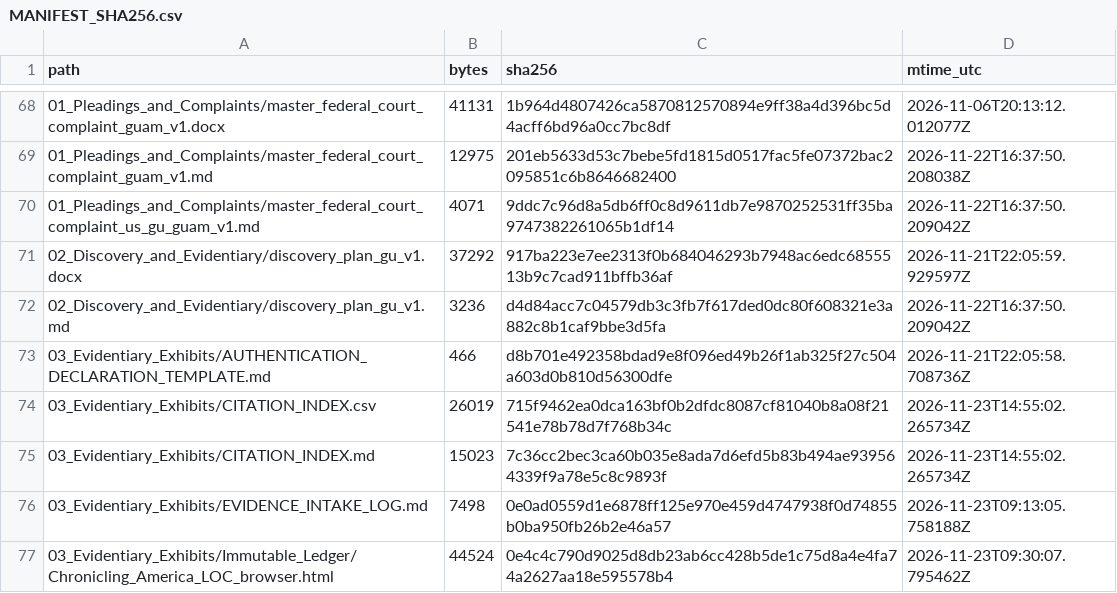
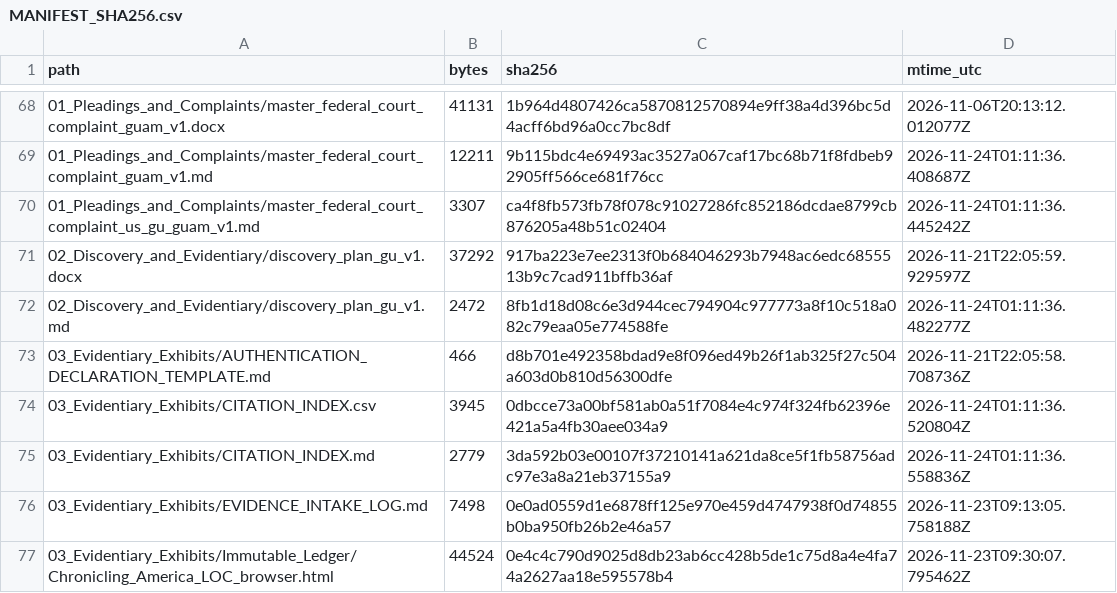
Before and after one commit to GlobalRestitutionAlliance/pacific-us-gu-guam-master-litigation, a CSV file: 99_Archives_and_Manifests/MANIFEST_SHA256.csv, drawn as a sheet; only a part is shown, gaps mark what is left out; the diff covers the shown part only.

```diff
--- a/99_Archives_and_Manifests/MANIFEST_SHA256.csv
+++ b/99_Archives_and_Manifests/MANIFEST_SHA256.csv
@@ -68,9 +68,9 @@ path,bytes,sha256,mtime_utc
 01_Pleadings_and_Complaints/master_federal_court_complaint_guam_v1.docx,41131,1b964d4807426ca5870812570894e9ff38a4d396bc5d4acff6bd96a0cc7bc8df,2026-11-06T20:13:12.012077Z
-01_Pleadings_and_Complaints/master_federal_court_complaint_guam_v1.md,12975,201eb5633d53c7bebe5fd1815d0517fac5fe07372bac2095851c6b8646682400,2026-11-22T16:37:50.208038Z
-01_Pleadings_and_Complaints/master_federal_court_complaint_us_gu_guam_v1.md,4071,9ddc7c96d8a5db6ff0c8d9611db7e9870252531ff35ba9747382261065b1df14,2026-11-22T16:37:50.209042Z
+01_Pleadings_and_Complaints/master_federal_court_complaint_guam_v1.md,12211,9b115bdc4e69493ac3527a067caf17bc68b71f8fdbeb92905ff566ce681f76cc,2026-11-24T01:11:36.408687Z
+01_Pleadings_and_Complaints/master_federal_court_complaint_us_gu_guam_v1.md,3307,ca4f8fb573fb78f078c91027286fc852186dcdae8799cb876205a48b51c02404,2026-11-24T01:11:36.445242Z
 02_Discovery_and_Evidentiary/discovery_plan_gu_v1.docx,37292,917ba223e7ee2313f0b684046293b7948ac6edc6855513b9c7cad911bffb36af,2026-11-21T22:05:59.929597Z
-02_Discovery_and_Evidentiary/discovery_plan_gu_v1.md,3236,d4d84acc7c04579db3c3fb7f617ded0dc80f608321e3a882c8b1caf9bbe3d5fa,2026-11-22T16:37:50.209042Z
+02_Discovery_and_Evidentiary/discovery_plan_gu_v1.md,2472,8fb1d18d08c6e3d944cec794904c977773a8f10c518a082c79eaa05e774588fe,2026-11-24T01:11:36.482277Z
 03_Evidentiary_Exhibits/AUTHENTICATION_DECLARATION_TEMPLATE.md,466,d8b701e492358bdad9e8f096ed49b26f1ab325f27c504a603d0b810d56300dfe,2026-11-21T22:05:58.708736Z
-03_Evidentiary_Exhibits/CITATION_INDEX.csv,26019,715f9462ea0dca163bf0b2dfdc8087cf81040b8a08f21541e78b78d7f768b34c,2026-11-23T14:55:02.265734Z
-03_Evidentiary_Exhibits/CITATION_INDEX.md,15023,7c36cc2bec3ca60b035e8ada7d6efd5b83b494ae939564339f9a78e5c8c9893f,2026-11-23T14:55:02.265734Z
+03_Evidentiary_Exhibits/CITATION_INDEX.csv,3945,0dbcce73a00bf581ab0a51f7084e4c974f324fb62396e421a5a4fb30aee034a9,2026-11-24T01:11:36.520804Z
+03_Evidentiary_Exhibits/CITATION_INDEX.md,2779,3da592b03e00107f37210141a621da8ce5f1fb58756adc97e3a8a21eb37155a9,2026-11-24T01:11:36.558836Z
 03_Evidentiary_Exhibits/EVIDENCE_INTAKE_LOG.md,7498,0e0ad0559d1e6878ff125e970e459d4747938f0d74855b0ba950fb26b2e46a57,2026-11-23T09:13:05.758188Z
```
Also changed, not shown: 57 edited cells elsewhere in this file, 00_Master_Knowledge_Base/Master_Guam_Restitution_Crosswalk_Matrix.csv, 00_Master_Knowledge_Base/Master_US_GU_GUAM_Restitution_Crosswalk_Matrix.csv, 22 other files.
